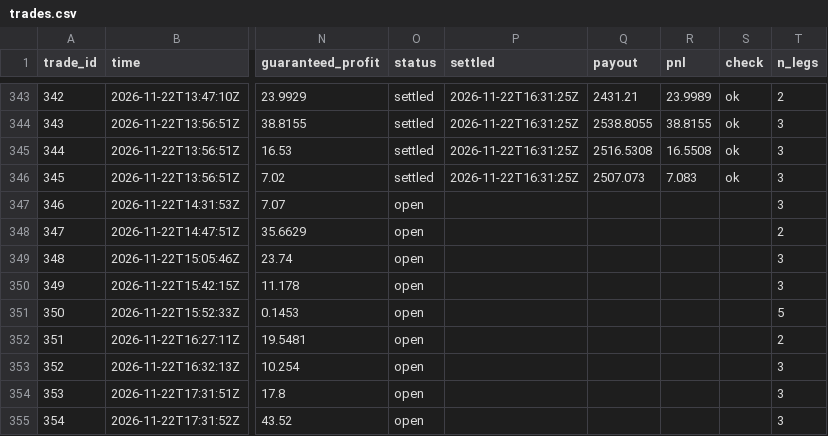
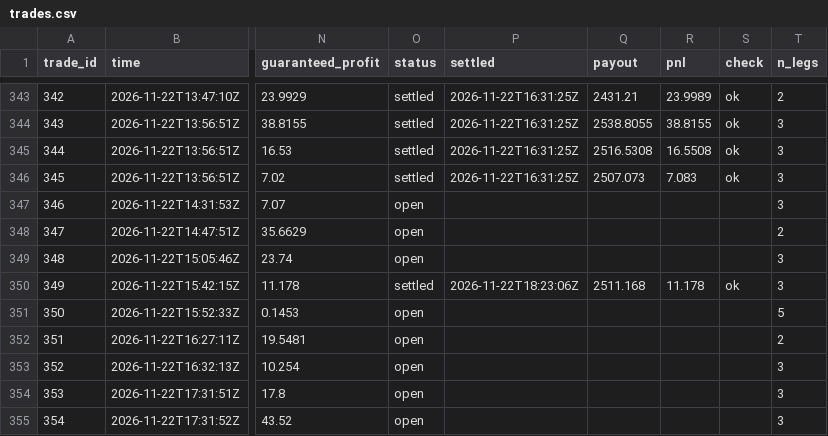
Before and after one commit to TFGdeprova/tfg-upf-test, a CSV file: results/trades.csv, drawn as a sheet; only a part is shown, gaps mark what is left out; the diff names each change by its address in the sheet, - before the commit and + after, or states it on an @@ line.

```diff
--- a/results/trades.csv
+++ b/results/trades.csv
-O350 (status): open
+O350 (status): settled
-P350 (settled): (empty)
+P350 (settled): 2026-11-22T18:23:06Z
-Q350 (payout): (empty)
+Q350 (payout): 2511.168
-R350 (pnl): (empty)
+R350 (pnl): 11.178
-S350 (check): (empty)
+S350 (check): ok
```
Also changed, not shown: results/rechecks.csv, 6 other files.
